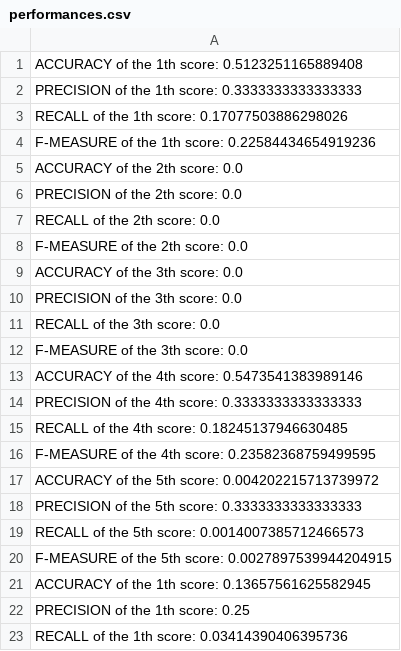
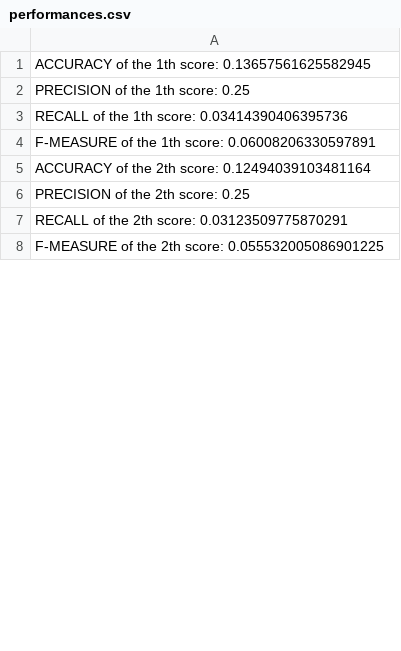
Before and after one commit to lmoretti96/Bayesian-Network-TripAdvisor, a CSV file: performances.csv, drawn as a sheet; only a part is shown; the shorter side is filled out with more unchanged rows; the diff covers the shown part only.

```diff
--- a/performances.csv
+++ b/performances.csv
@@ -1,21 +1 @@
-ACCURACY of the 1th score: 0.5123251165889408
-PRECISION of the 1th score: 0.3333333333333333
-RECALL of the 1th score: 0.17077503886298026
-F-MEASURE of the 1th score: 0.22584434654919236
-ACCURACY of the 2th score: 0.0
-PRECISION of the 2th score: 0.0
-RECALL of the 2th score: 0.0
-F-MEASURE of the 2th score: 0.0
-ACCURACY of the 3th score: 0.0
-PRECISION of the 3th score: 0.0
-RECALL of the 3th score: 0.0
-F-MEASURE of the 3th score: 0.0
-ACCURACY of the 4th score: 0.5473541383989146
-PRECISION of the 4th score: 0.3333333333333333
-RECALL of the 4th score: 0.18245137946630485
-F-MEASURE of the 4th score: 0.23582368759499595
-ACCURACY of the 5th score: 0.004202215713739972
-PRECISION of the 5th score: 0.3333333333333333
-RECALL of the 5th score: 0.0014007385712466573
-F-MEASURE of the 5th score: 0.0027897539944204915
 ACCURACY of the 1th score: 0.13657561625582945
```
Also changed, not shown: 12 added rows elsewhere in this file, 10 other files.
